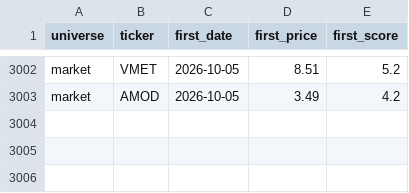
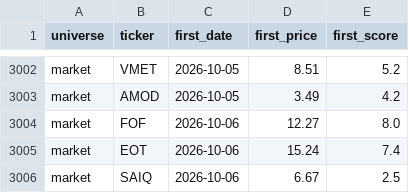
Before and after one commit to ArnaudVarela/TradingScan, a CSV file: perf_tracker.csv, drawn as a sheet; only a part is shown, gaps mark what is left out; the diff names each change by its address in the sheet, - before the commit and + after, or states it on an @@ line.

```diff
--- a/perf_tracker.csv
+++ b/perf_tracker.csv
+row 3004: market | FOF | 2026-10-06 | 12.27 | 8.0
+row 3005: market | EOT | 2026-10-06 | 15.24 | 7.4
+row 3006: market | SAIQ | 2026-10-06 | 6.67 | 2.5
```
Also changed, not shown: dashboard/public/sector_heat.csv, dashboard/public/sector_perf.csv, 3 other files.
